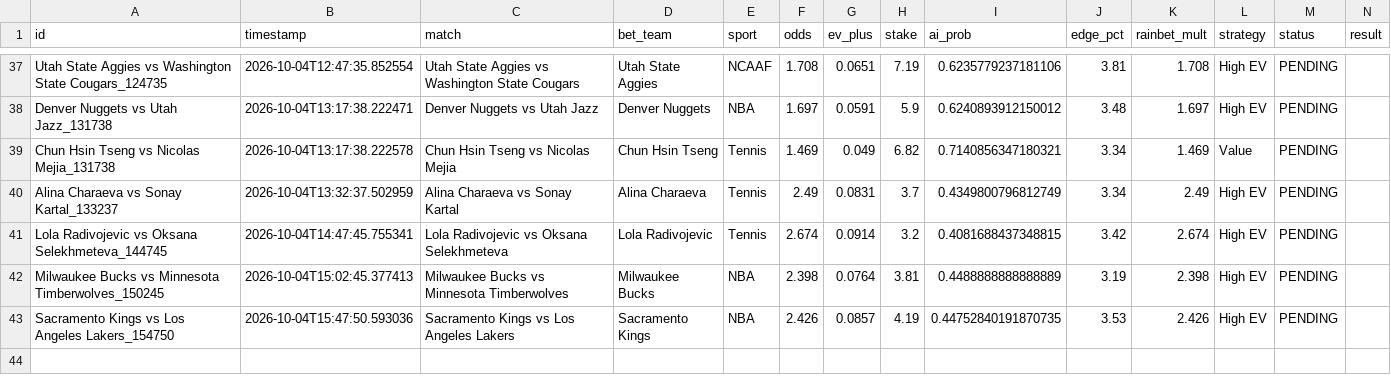
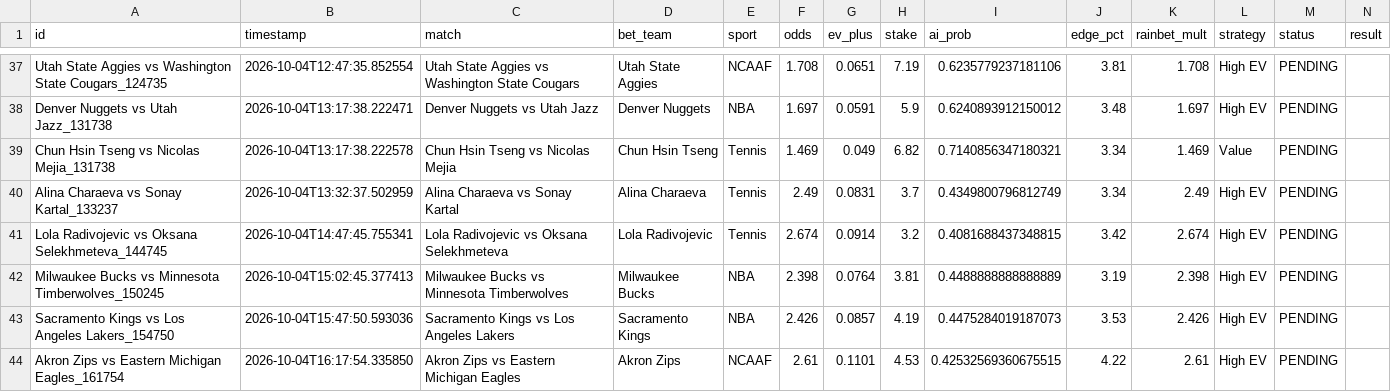
Before and after one commit to alexaspi-hub/mainsell, a CSV file: paper_trades.csv, drawn as a sheet; only a part is shown, gaps mark what is left out.

Commit message:
Update paper_trades.csv — 2026-10-04T16:17:54

```diff
--- a/paper_trades.csv
+++ b/paper_trades.csv
@@ -42,2 +42,3 @@ Lola Radivojevic vs Oksana Selekhmeteva_144745,2026-10-04T14:47:45.755341,Lola R
 Milwaukee Bucks vs Minnesota Timberwolves_150245,2026-10-04T15:02:45.377413,Milwaukee Bucks vs Minnesota Timberwolves,Milwaukee Bucks,NBA,2.398,0.0764,3.81,0.4488888888888889,3.19,2.398,High EV,PENDING,
-Sacramento Kings vs Los Angeles Lakers_154750,2026-10-04T15:47:50.593036,Sacramento Kings vs Los Angeles Lakers,Sacramento Kings,NBA,2.426,0.0857,4.19,0.44752840191870735,3.53,2.426,High EV,PENDING,
+Sacramento Kings vs Los Angeles Lakers_154750,2026-10-04T15:47:50.593036,Sacramento Kings vs Los Angeles Lakers,Sacramento Kings,NBA,2.426,0.0857,4.19,0.4475284019187073,3.53,2.426,High EV,PENDING,
+Akron Zips vs Eastern Michigan Eagles_161754,2026-10-04T16:17:54.335850,Akron Zips vs Eastern Michigan Eagles,Akron Zips,NCAAF,2.61,0.1101,4.53,0.42532569360675515,4.22,2.61,High EV,PENDING,
```
